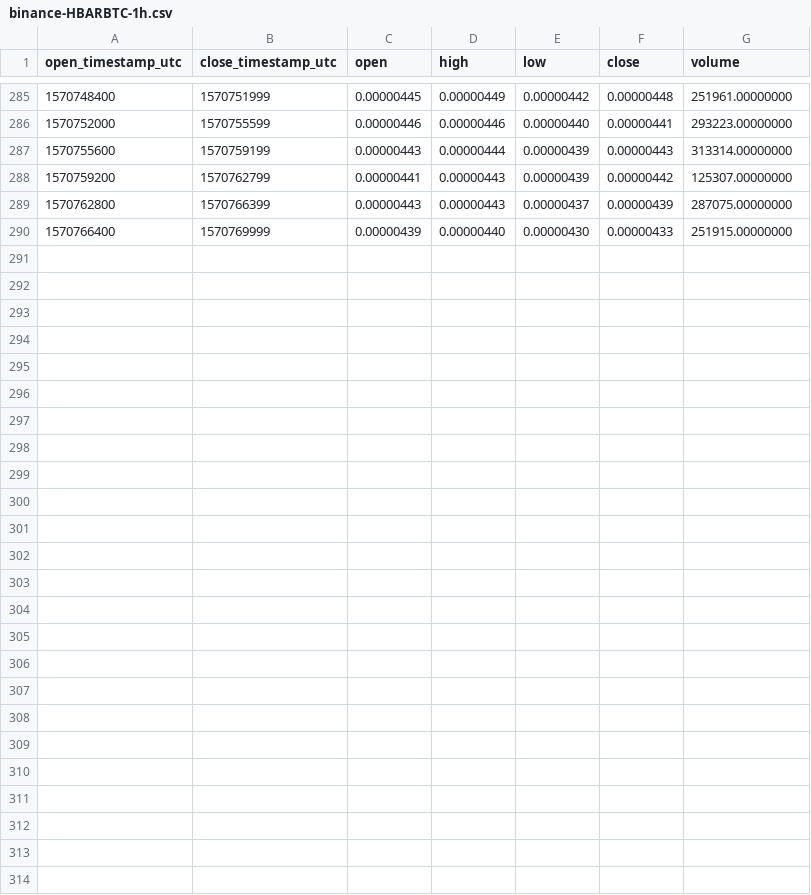
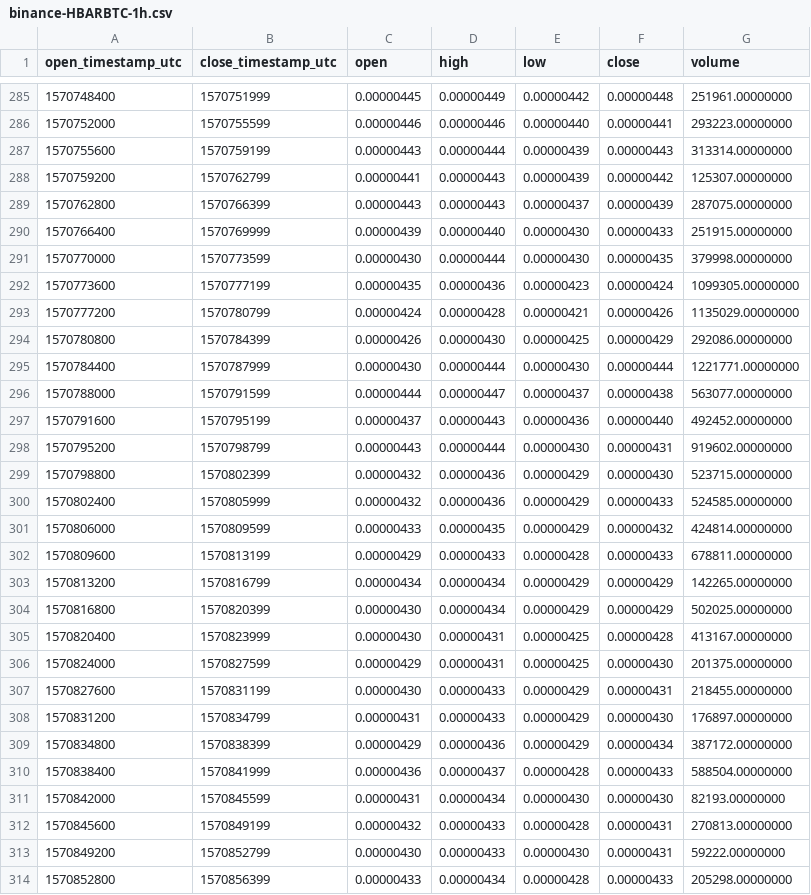
Before and after one commit to cryptobigbro/binance-HBARBTC, a CSV file: binance-HBARBTC-1h.csv, drawn as a sheet; only a part is shown, gaps mark what is left out; the diff names each change by its address in the sheet, - before the commit and + after, or states it on an @@ line.

Commit message:
Update OHLCV data.

```diff
--- a/binance-HBARBTC-1h.csv
+++ b/binance-HBARBTC-1h.csv
+row 291: 1570770000 | 1570773599 | 0.00000430 | 0.00000444 | 0.00000430 | 0.00000435 | 379998.00000000
+row 292: 1570773600 | 1570777199 | 0.00000435 | 0.00000436 | 0.00000423 | 0.00000424 | 1099305.00000000
+row 293: 1570777200 | 1570780799 | 0.00000424 | 0.00000428 | 0.00000421 | 0.00000426 | 1135029.00000000
+row 294: 1570780800 | 1570784399 | 0.00000426 | 0.00000430 | 0.00000425 | 0.00000429 | 292086.00000000
+row 295: 1570784400 | 1570787999 | 0.00000430 | 0.00000444 | 0.00000430 | 0.00000444 | 1221771.00000000
+row 296: 1570788000 | 1570791599 | 0.00000444 | 0.00000447 | 0.00000437 | 0.00000438 | 563077.00000000
+row 297: 1570791600 | 1570795199 | 0.00000437 | 0.00000443 | 0.00000436 | 0.00000440 | 492452.00000000
+row 298: 1570795200 | 1570798799 | 0.00000443 | 0.00000444 | 0.00000430 | 0.00000431 | 919602.00000000
+row 299: 1570798800 | 1570802399 | 0.00000432 | 0.00000436 | 0.00000429 | 0.00000430 | 523715.00000000
+row 300: 1570802400 | 1570805999 | 0.00000432 | 0.00000436 | 0.00000429 | 0.00000433 | 524585.00000000
+row 301: 1570806000 | 1570809599 | 0.00000433 | 0.00000435 | 0.00000429 | 0.00000432 | 424814.00000000
+row 302: 1570809600 | 1570813199 | 0.00000429 | 0.00000433 | 0.00000428 | 0.00000433 | 678811.00000000
+row 303: 1570813200 | 1570816799 | 0.00000434 | 0.00000434 | 0.00000429 | 0.00000429 | 142265.00000000
+row 304: 1570816800 | 1570820399 | 0.00000430 | 0.00000434 | 0.00000429 | 0.00000429 | 502025.00000000
+row 305: 1570820400 | 1570823999 | 0.00000430 | 0.00000431 | 0.00000425 | 0.00000428 | 413167.00000000
+row 306: 1570824000 | 1570827599 | 0.00000429 | 0.00000431 | 0.00000425 | 0.00000430 | 201375.00000000
+row 307: 1570827600 | 1570831199 | 0.00000430 | 0.00000433 | 0.00000429 | 0.00000431 | 218455.00000000
+row 308: 1570831200 | 1570834799 | 0.00000431 | 0.00000433 | 0.00000429 | 0.00000430 | 176897.00000000
+row 309: 1570834800 | 1570838399 | 0.00000429 | 0.00000436 | 0.00000429 | 0.00000434 | 387172.00000000
+row 310: 1570838400 | 1570841999 | 0.00000436 | 0.00000437 | 0.00000428 | 0.00000433 | 588504.00000000
+row 311: 1570842000 | 1570845599 | 0.00000431 | 0.00000434 | 0.00000430 | 0.00000430 | 82193.00000000
+row 312: 1570845600 | 1570849199 | 0.00000432 | 0.00000433 | 0.00000428 | 0.00000431 | 270813.00000000
+row 313: 1570849200 | 1570852799 | 0.00000430 | 0.00000433 | 0.00000430 | 0.00000431 | 59222.00000000
+row 314: 1570852800 | 1570856399 | 0.00000433 | 0.00000434 | 0.00000428 | 0.00000433 | 205298.00000000
```
Also changed, not shown: binance-HBARBTC-1d.csv, 1 other file.
